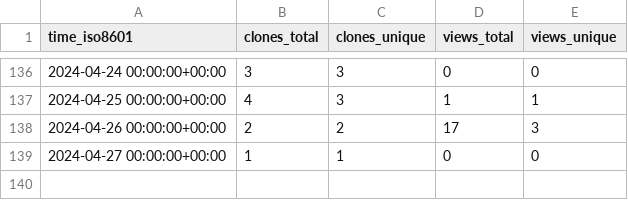
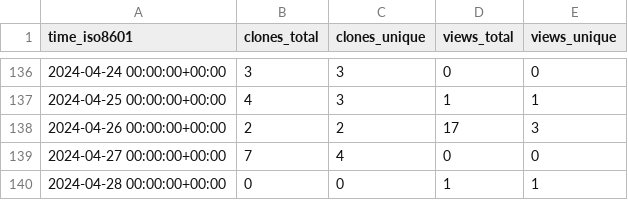
Before and after one commit to att/qujata, a CSV file: att/qujata/ghrs-data/views_clones_aggregate.csv, drawn as a sheet; only a part is shown, gaps mark what is left out.

```diff
--- a/att/qujata/ghrs-data/views_clones_aggregate.csv
+++ b/att/qujata/ghrs-data/views_clones_aggregate.csv
@@ -138,2 +138,3 @@ time_iso8601,clones_total,clones_unique,views_total,views_unique
 2024-04-26 00:00:00+00:00,2,2,17,3
-2024-04-27 00:00:00+00:00,1,1,0,0
+2024-04-27 00:00:00+00:00,7,4,0,0
+2024-04-28 00:00:00+00:00,0,0,1,1
```
Also changed, not shown: 1 other file.
